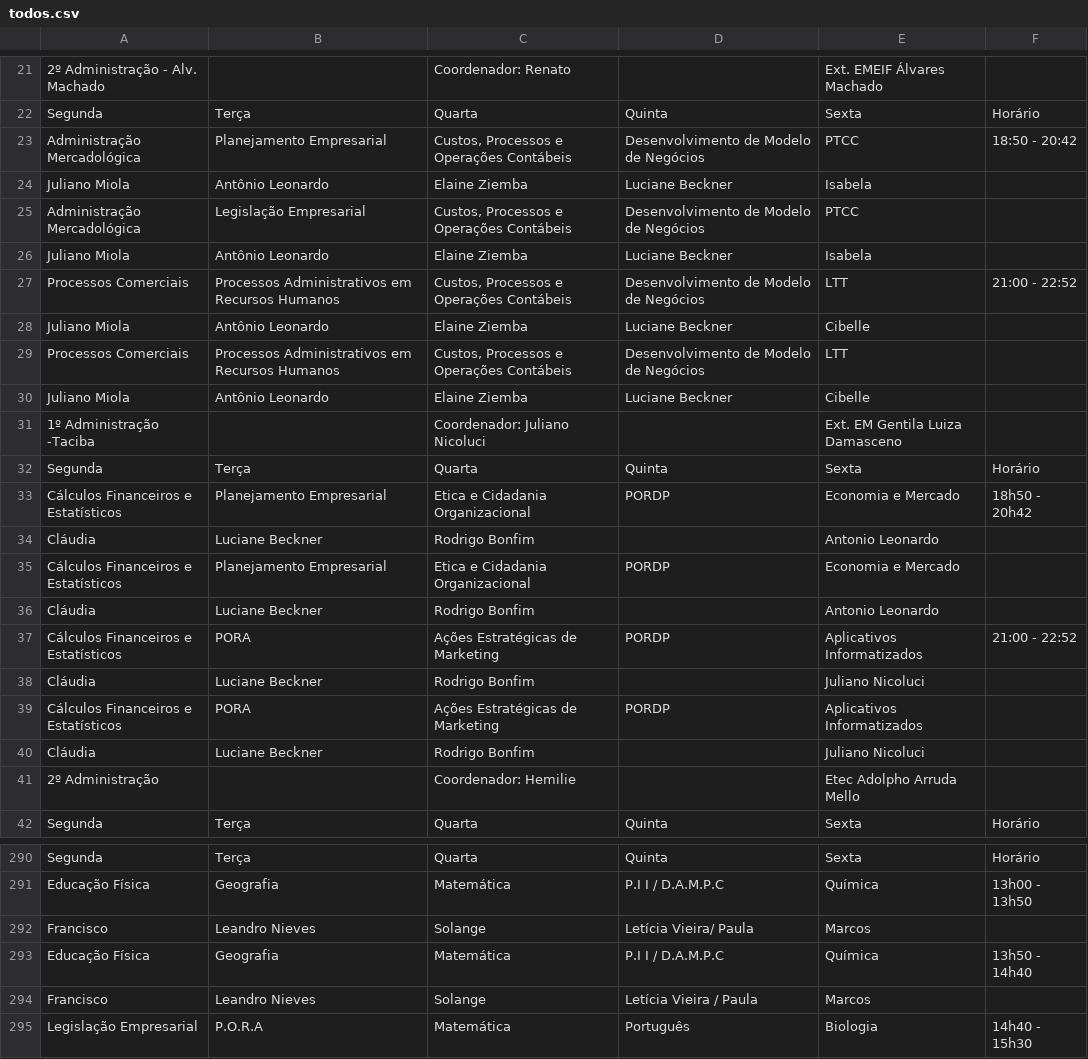
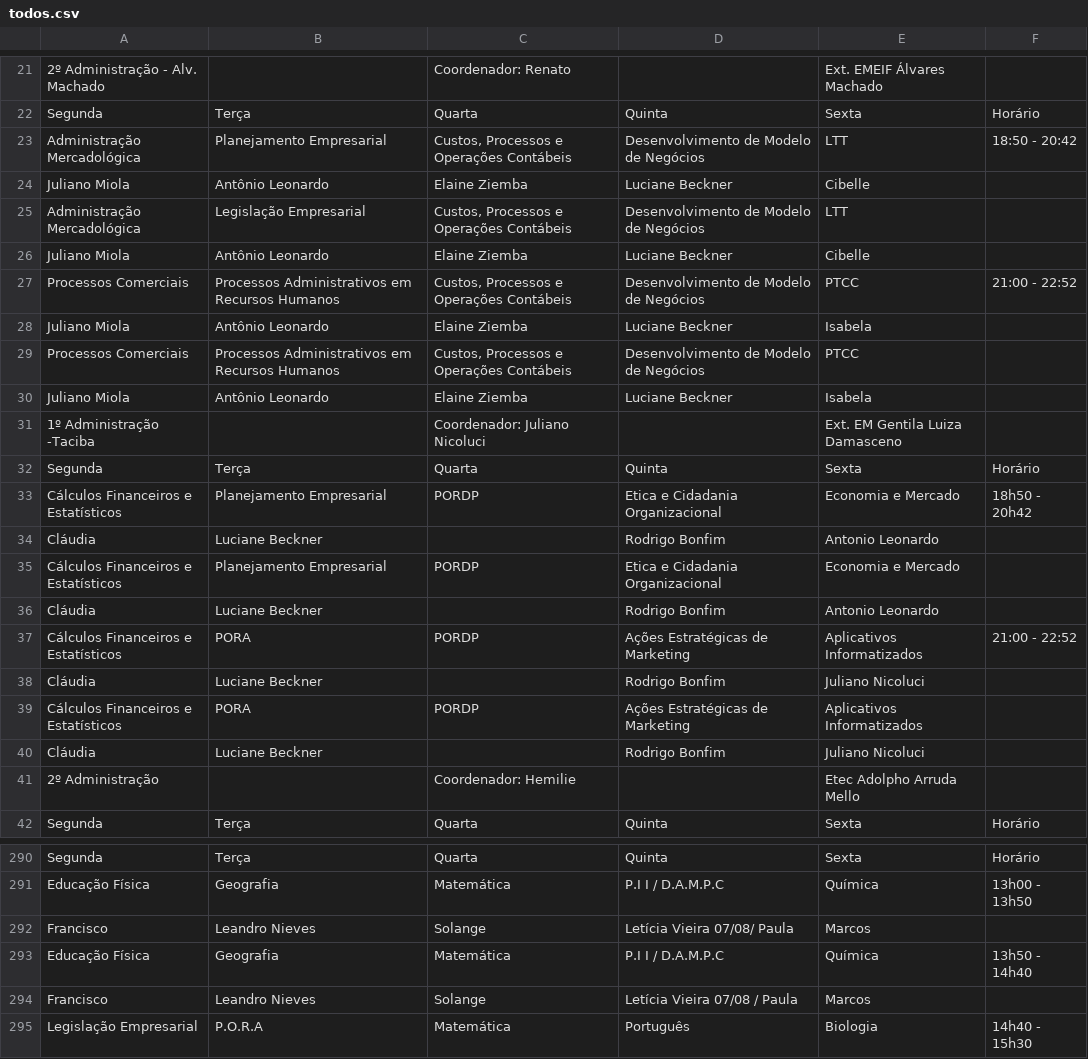
Before and after one commit to aprendendonuvem/arquivos, a CSV file: todos.csv, drawn as a sheet; only a part is shown, gaps mark what is left out; removed rows and columns are numbered as before the commit, all else as after; the diff covers the shown part only; the diff names each change by its address in the sheet, - before the commit and + after, or states it on an @@ line.

Commit message:
atualização 23/07/2025

```diff
--- a/todos.csv
+++ b/todos.csv
-E23: PTCC
+E23: LTT
@@ row 28 moved to row 24: Juliano Miola @@
+row 25: Administração Mercadológica | Legislação Empresarial | Custos, Processos e Operações Contábeis | Desenvolvimento de Modelo de Negócios | LTT
@@ row 30 moved to row 26: Juliano Miola @@
+row 27: Processos Comerciais | Processos Administrativos em Recursos Humanos | Custos, Processos e Operações Contábeis | Desenvolvimento de Modelo de Negócios | PTCC | 21:00 - 22:52
-A29: Administração Mercadológica
+A29: Processos Comerciais
-B29: Legislação Empresarial
+B29: Processos Administrativos em Recursos Humanos
-row 27: Processos Comerciais | Processos Administrativos em Recursos Humanos | Custos, Processos e Operações Contábeis | Desenvolvimento de Modelo de Negócios | LTT | 21:00 - 22:52
-row 29: Processos Comerciais | Processos Administrativos em Recursos Humanos | Custos, Processos e Operações Contábeis | Desenvolvimento de Modelo de Negócios | LTT
-C33: Etica e Cidadania Organizacional
+C33: PORDP
-D33: PORDP
+D33: Etica e Cidadania Organizacional
-C34: Rodrigo Bonfim
+C34: (empty)
-D34: (empty)
+D34: Rodrigo Bonfim
-C35: Etica e Cidadania Organizacional
+C35: PORDP
-D35: PORDP
+D35: Etica e Cidadania Organizacional
-C36: Rodrigo Bonfim
+C36: (empty)
-D36: (empty)
+D36: Rodrigo Bonfim
-C37: Ações Estratégicas de Marketing
+C37: PORDP
-D37: PORDP
+D37: Ações Estratégicas de Marketing
-C38: Rodrigo Bonfim
+C38: (empty)
-D38: (empty)
+D38: Rodrigo Bonfim
-C39: Ações Estratégicas de Marketing
+C39: PORDP
-D39: PORDP
+D39: Ações Estratégicas de Marketing
-C40: Rodrigo Bonfim
+C40: (empty)
-D40: (empty)
+D40: Rodrigo Bonfim
-D292: Letícia Vieira/ Paula
+D292: Letícia Vieira 07/08/ Paula
-D294: Letícia Vieira / Paula
+D294: Letícia Vieira 07/08 / Paula
```
Also changed, not shown: 57 edited cells elsewhere in this file.
